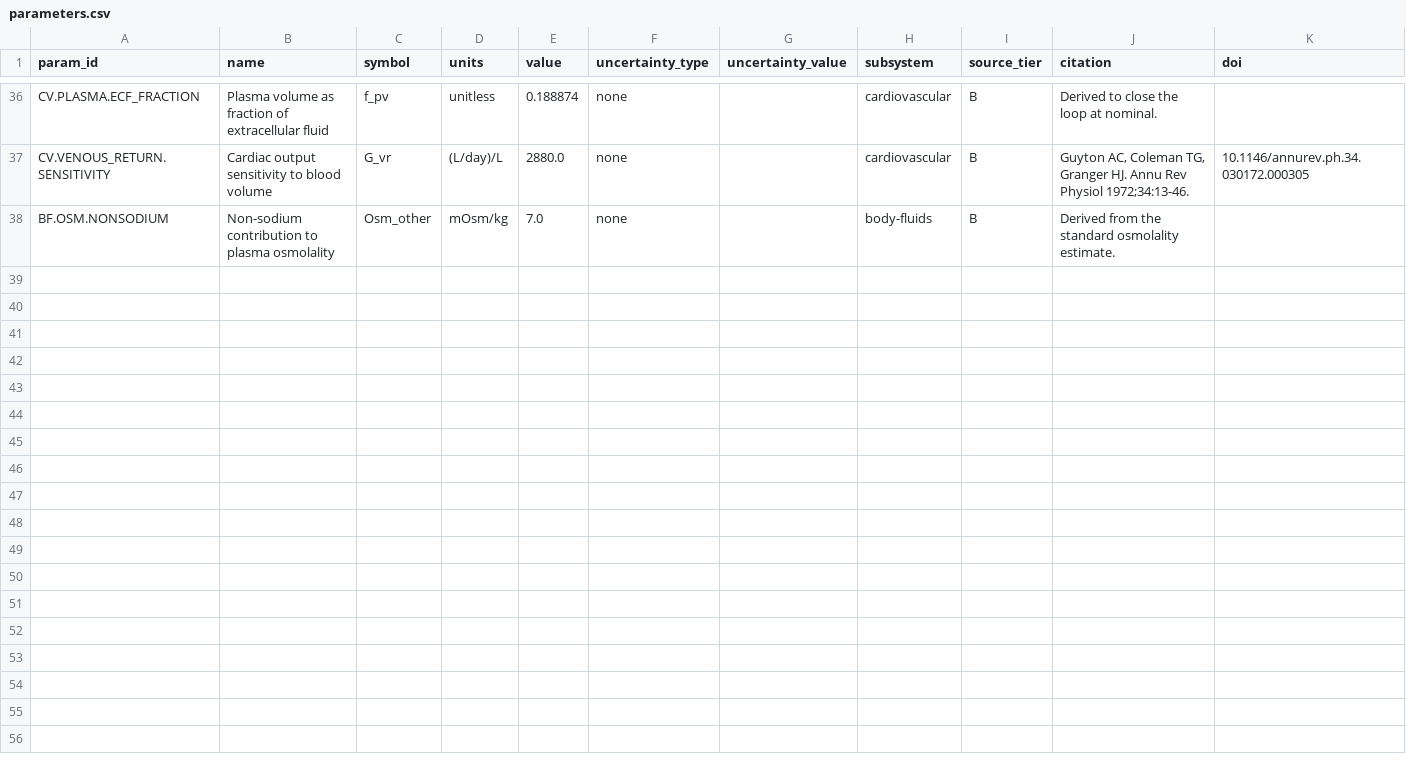
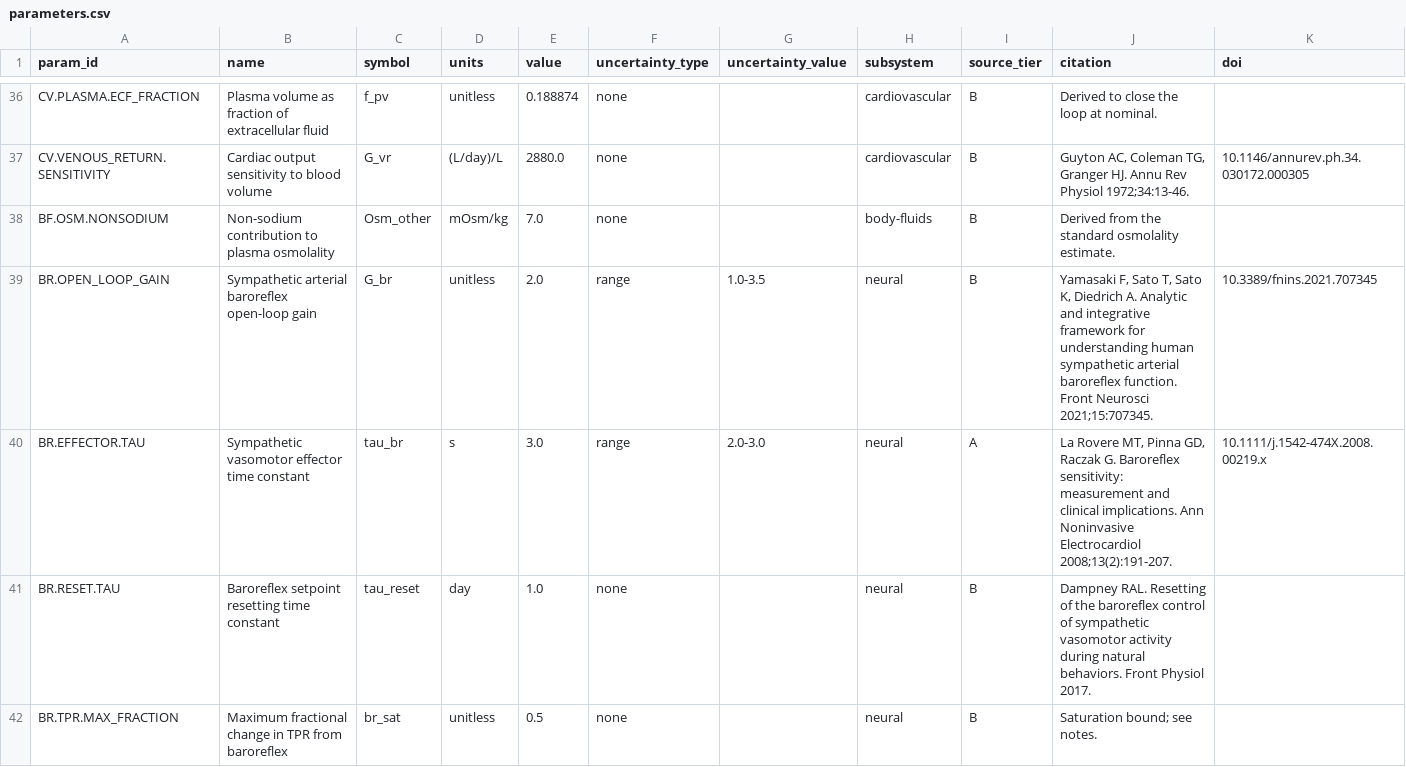
Before and after one commit to histoneguy/integrative-physiology-engine, a CSV file: ledger/parameters.csv, drawn as a sheet; only a part is shown, gaps mark what is left out; rows hold the shown columns only; the diff names each change by its address in the sheet, - before the commit and + after, or states it on an @@ line.

Commit message:
ADR 0009: baroreflex - lumped, resetting, buffer not regulator (#6)
TPR was a constant, so the model had no fast pressure control - every
disturbance had to be absorbed through fluid volume over days.

Arms are lumped per instruction. The vagal arm acts on heart rate in
200-600 ms; the model is cycle-averaged (ADR 0002) so heart rate is not a
state and the vagal arm has nothing to act on. One lag on TPR is the
honest representation at this resolution.

THE STRUCTURAL POINT IS RESETTING. The reflex re-centres on prevailing
pressure over hours to days, making it a fast buffer rather than a
long-term regulator. This is not a fidelity detail: if the baroreflex
could set long-run pressure, the Guyton claim in ADR 0007 would be false.
The reset equation keeps the two consistent - at steady state the setpoint
tracks MAP, error goes to zero, and the reflex exerts no long-run
influence.

Falsifiable test, now in the suite: adding the baroreflex must NOT change
the 60-day salt-step result (93.00 / 90.53 / 88.07). baroreflex=false
recovers the previous model exactly.

Characteristic saturates via tanh - the real reflex is sigmoidal and an
unbounded linear gain would drive TPR negative under hemorrhage-scale
excursions.

Open-loop gain is ANIMAL-derived (1.0-3.5, vascularly isolated carotid
sinus) and flagged as such; the source states human open-loop gain has not
been clarified. Reset tau is assumed at 1 day - it is the parameter that
determines whether the reflex stays a buffer, and its sensitivity must be
tested.

First component with a genuinely stiff mode: 3 s effector tau against
day-scale horizons, stiffness ratio near 1e6.

Signed-off-by: Eric George <histoneguy@hotmail.com>
Co-authored-by: Project scaffold <scaffold@localhost>

```diff
--- a/ledger/parameters.csv
+++ b/ledger/parameters.csv
+row 39: BR.OPEN_LOOP_GAIN | Sympathetic arterial baroreflex open-loop gain | G_br | unitless | 2.0 | range | 1.0-3.5 | neural | B | Yamasaki F, Sato T, Sato K, Diedrich A. Analytic and integrative framework for understanding human sympathetic arterial baroreflex function. Front Neurosci 2021;15:707345. | 10.3389/fnins.2021.707345
+row 40: BR.EFFECTOR.TAU | Sympathetic vasomotor effector time constant | tau_br | s | 3.0 | range | 2.0-3.0 | neural | A | La Rovere MT, Pinna GD, Raczak G. Baroreflex sensitivity: measurement and clinical implications. Ann Noninvasive Electrocardiol 2008;13(2):191-207. | 10.1111/j.1542-474X.2008.00219.x
+row 41: BR.RESET.TAU | Baroreflex setpoint resetting time constant | tau_reset | day | 1.0 | none |  | neural | B | Dampney RAL. Resetting of the baroreflex control of sympathetic vasomotor activity during natural behaviors. Front Physiol 2017.
+row 42: BR.TPR.MAX_FRACTION | Maximum fractional change in TPR from baroreflex | br_sat | unitless | 0.5 | none |  | neural | B | Saturation bound; see notes.
```
Also changed, not shown: 7 other files.
